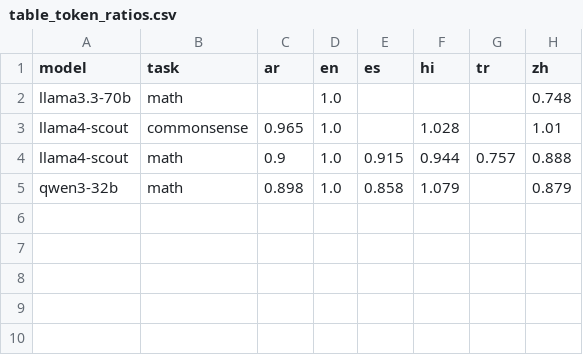
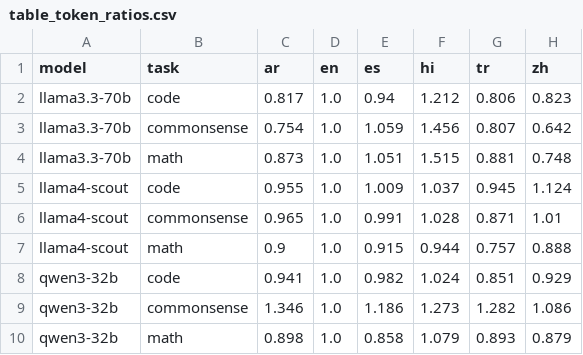
Before and after one commit to MrAyushBajpai/multilang-token-efficiency, a CSV file: results/table_token_ratios.csv, drawn as a sheet.

Commit message:
Update performance tables and plots for LLaMA and Qwen models

```diff
--- a/results/table_token_ratios.csv
+++ b/results/table_token_ratios.csv
@@ -1,5 +1,10 @@
 model,task,ar,en,es,hi,tr,zh
-llama3.3-70b,math,,1.0,,,,0.748
-llama4-scout,commonsense,0.965,1.0,,1.028,,1.01
+llama3.3-70b,code,0.817,1.0,0.94,1.212,0.806,0.823
+llama3.3-70b,commonsense,0.754,1.0,1.059,1.456,0.807,0.642
+llama3.3-70b,math,0.873,1.0,1.051,1.515,0.881,0.748
+llama4-scout,code,0.955,1.0,1.009,1.037,0.945,1.124
+llama4-scout,commonsense,0.965,1.0,0.991,1.028,0.871,1.01
 llama4-scout,math,0.9,1.0,0.915,0.944,0.757,0.888
-qwen3-32b,math,0.898,1.0,0.858,1.079,,0.879
+qwen3-32b,code,0.941,1.0,0.982,1.024,0.851,0.929
+qwen3-32b,commonsense,1.346,1.0,1.186,1.273,1.282,1.086
+qwen3-32b,math,0.898,1.0,0.858,1.079,0.893,0.879
```
Also changed, not shown: results/table_ceff_ratios.csv, 7 other files.
